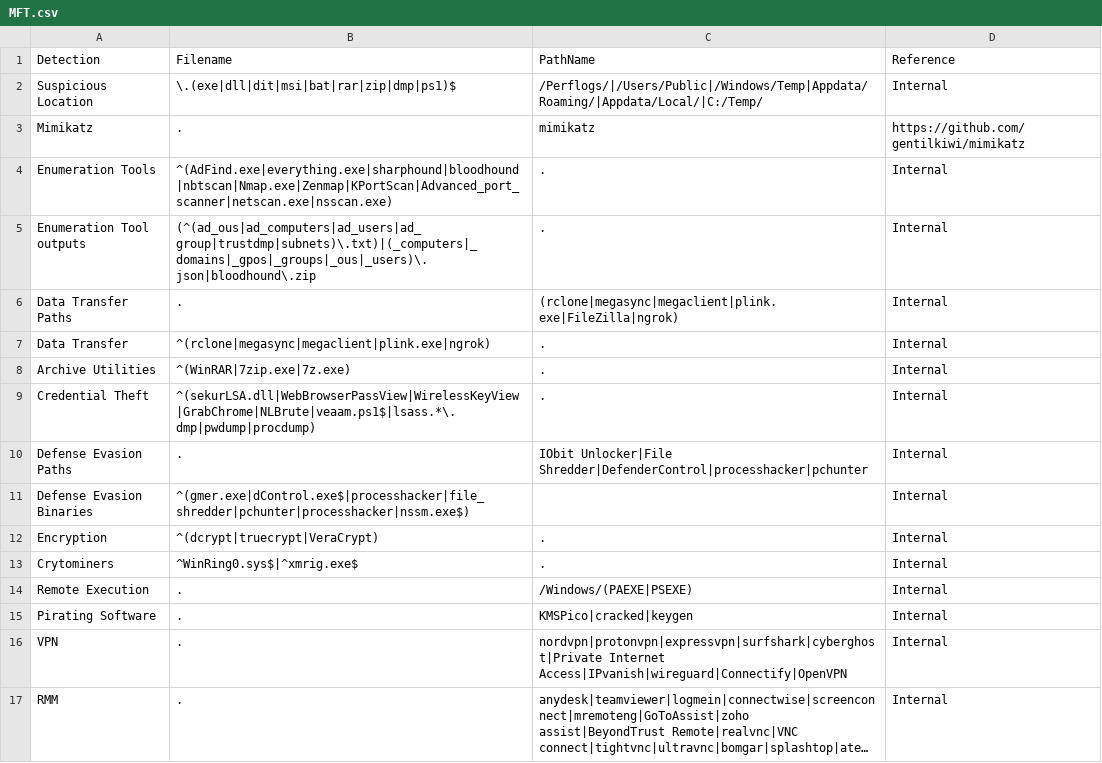
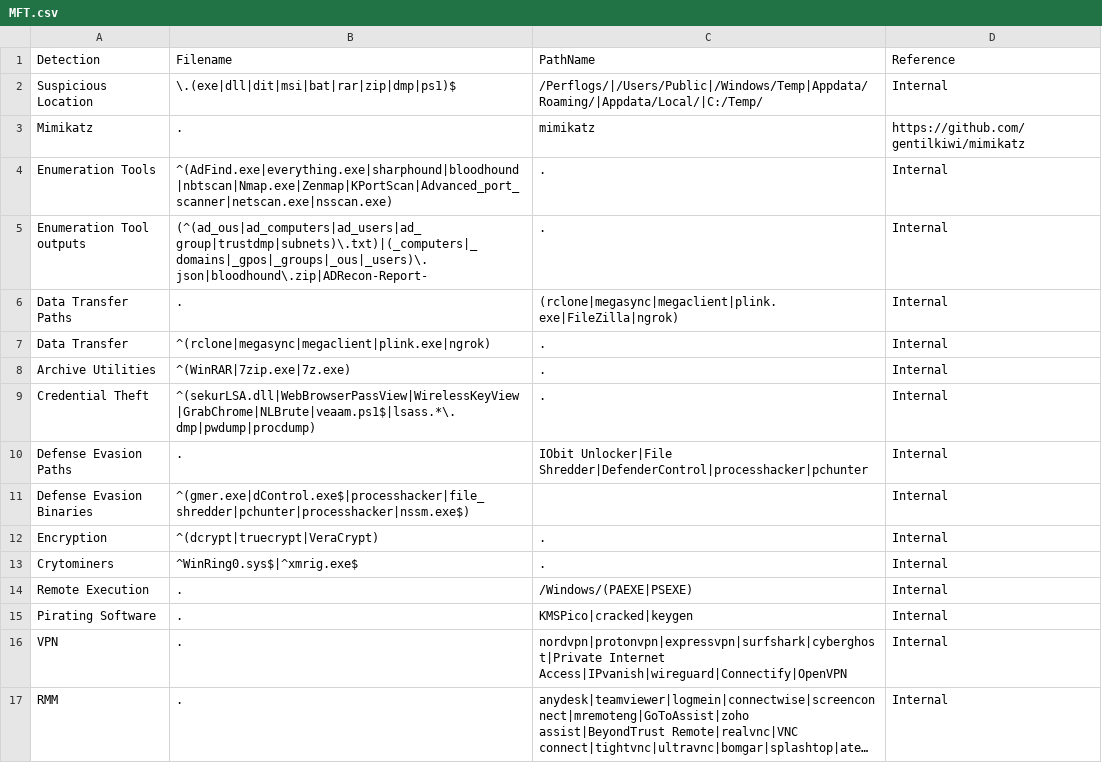
Before and after one commit to svch0stz/velociraptor-detections, a CSV file: MFT.csv, drawn as a sheet; long unchanged cells end in ….

Commit message:
Update MFT.csv

```diff
--- a/MFT.csv
+++ b/MFT.csv
@@ -4,3 +4,3 @@ Mimikatz,.,mimikatz,https://github.com/gentilkiwi/mimikatz
 Enumeration Tools,^(AdFind.exe|everything.exe|sharphound|bloodhound|nbtscan|Nmap.exe|Zenmap|KPortScan|Advanced_port_scanner|netscan.exe|nsscan.exe),.,Internal
-Enumeration Tool outputs,(^(ad_ous|ad_computers|ad_users|ad_group|trustdmp|subnets)\.txt)|(_computers|_domains|_gpos|_groups|_ous|_users)\.json|bloodhound\.zip,.,Internal
+Enumeration Tool outputs,(^(ad_ous|ad_computers|ad_users|ad_group|trustdmp|subnets)\.txt)|(_computers|_domains|_gpos|_groups|_ous|_users)\.json|bloodhound\.zip|ADRecon-Report-,.,Internal
 Data Transfer Paths,.,(rclone|megasync|megaclient|plink.exe|FileZilla|ngrok),Internal
```
